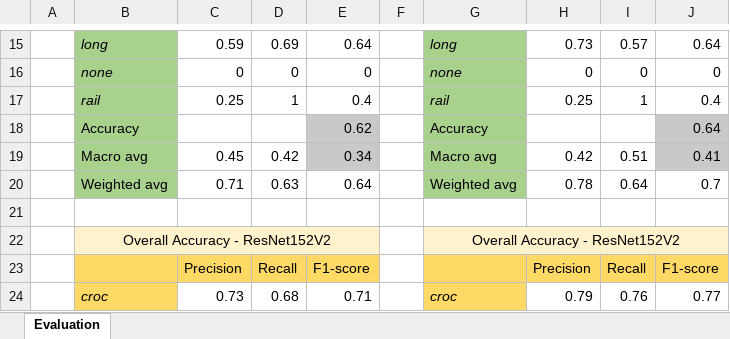
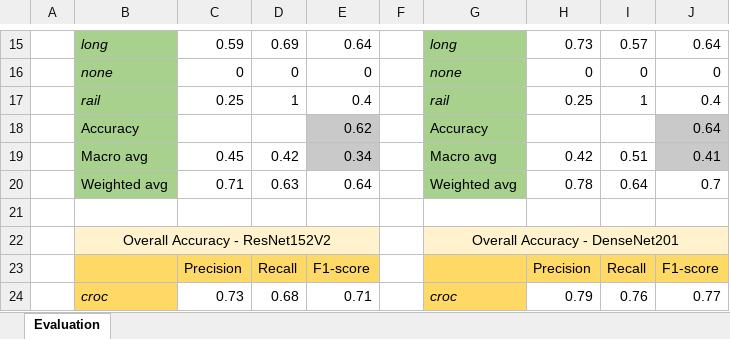
Before and after one commit to Ramray753/UOM-MAST90106-Group-26, an Excel workbook: Summary/evaluation.xlsx, sheet Evaluation, drawn as a sheet; only a part is shown, gaps mark what is left out; values as stored, in another font and other column widths than the file's, no borders; the diff names each change by its address in the sheet, - before the commit and + after, or states it on an @@ line.

Commit message:
update summary

```diff
--- a/Summary/evaluation.xlsx (sheet Evaluation)
+++ b/Summary/evaluation.xlsx (sheet Evaluation)
-G22: Overall Accuracy - ResNet152V2
+G22: Overall Accuracy - DenseNet201
```
